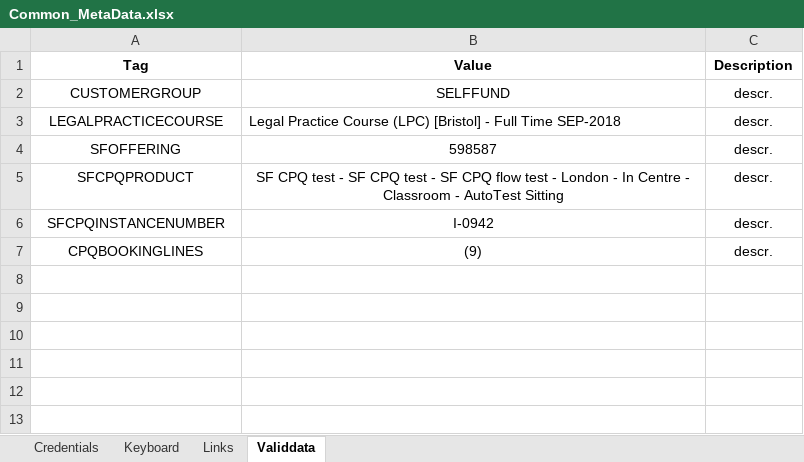
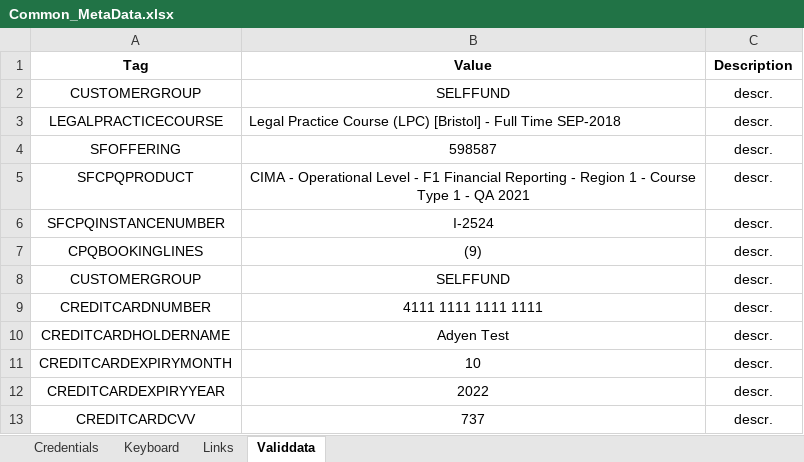
Before and after one commit to LevviathaN/TSrepo, an Excel workbook: framework/src/main/resources/data/bpp/keywords.metadata/metadata/UAT/Common_MetaData.xlsx, sheet Validdata, drawn as a sheet; values as stored, in another font and other column widths than the file's, no borders; the diff names each change by its address in the sheet, - before the commit and + after, or states it on an @@ line.

Commit message:
removed Staging env credentials; amended CPQ test with valid  workflow and instance for UAT

```diff
--- a/framework/src/main/resources/data/bpp/keywords.metadata/metadata/UAT/Common_MetaData.xlsx (sheet Validdata)
+++ b/framework/src/main/resources/data/bpp/keywords.metadata/metadata/UAT/Common_MetaData.xlsx (sheet Validdata)
-B5 (Value): SF CPQ test - SF CPQ test - SF CPQ flow test - London - In Centre - Classroom - AutoTest Sitting
+B5 (Value): CIMA - Operational Level - F1 Financial Reporting - Region 1 - Course Type 1 - QA 2021
-B6 (Value): I-0942
+B6 (Value): I-2524
+row 8: CUSTOMERGROUP | SELFFUND | descr.
+row 9: CREDITCARDNUMBER | 4111 1111 1111 1111 | descr.
+row 10: CREDITCARDHOLDERNAME | Adyen Test | descr.
+row 11: CREDITCARDEXPIRYMONTH | 10 | descr.
+row 12: CREDITCARDEXPIRYYEAR | 2022 | descr.
+row 13: CREDITCARDCVV | 737 | descr.
```
Also changed, not shown: sheet Credentials, sheet Links, 5 other files.
